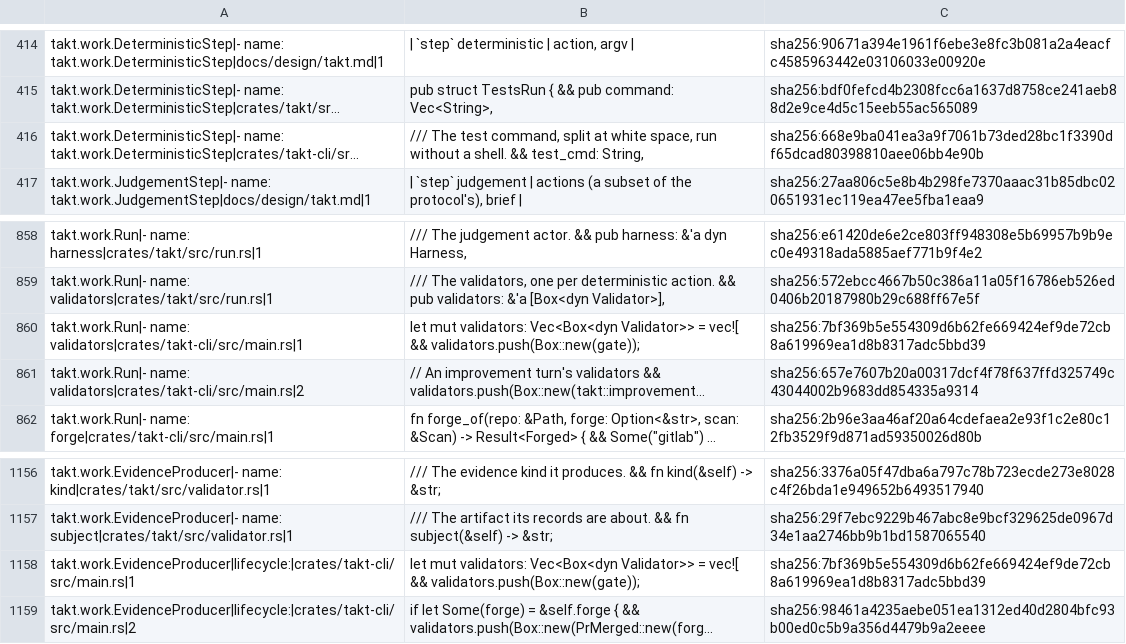
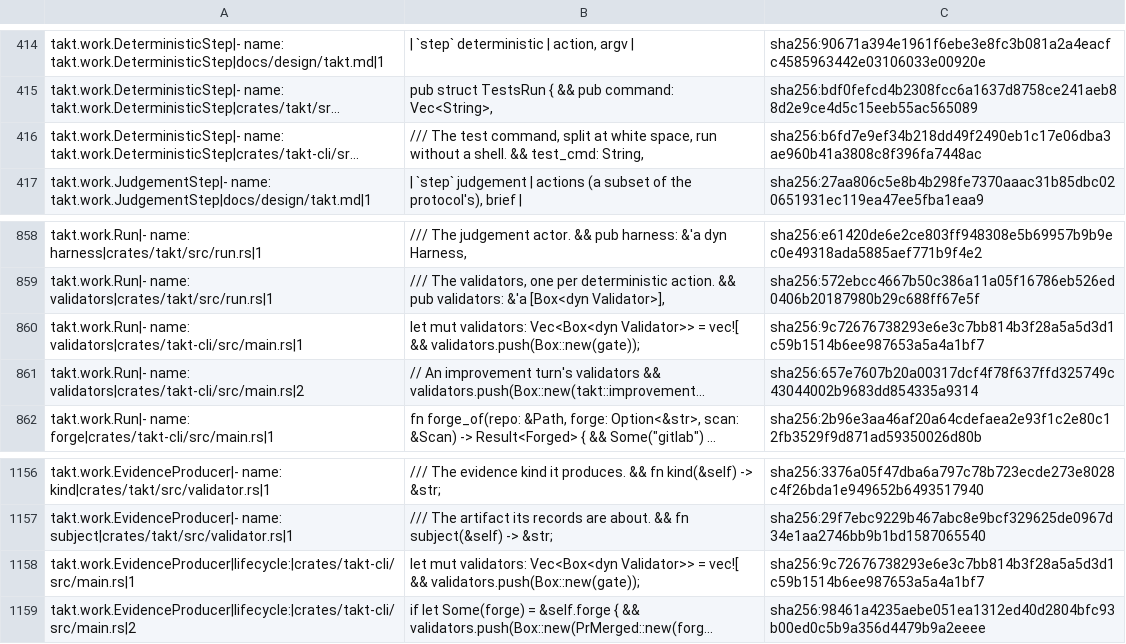
Before and after one commit to beyond10x/takt, a TSV file: ess/domains/takt.citations.tsv, drawn as a sheet; only a part is shown, gaps mark what is left out; long unchanged cells end in …; the diff names each change by its address in the sheet, - before the commit and + after, or states it on an @@ line.

```diff
--- a/ess/domains/takt.citations.tsv
+++ b/ess/domains/takt.citations.tsv
-C416: sha256:668e9ba041ea3a9f7061b73ded28bc1f3390df65dcad80398810aee06bb4e90b
+C416: sha256:b6fd7e9ef34b218dd49f2490eb1c17e06dba3ae960b41a3808c8f396fa7448ac
-C860: sha256:7bf369b5e554309d6b62fe669424ef9de72cb8a619969ea1d8b8317adc5bbd39
+C860: sha256:9c72676738293e6e3c7bb814b3f28a5a5d3d1c59b1514b6ee987653a5a4a1bf7
-C1158: sha256:7bf369b5e554309d6b62fe669424ef9de72cb8a619969ea1d8b8317adc5bbd39
+C1158: sha256:9c72676738293e6e3c7bb814b3f28a5a5d3d1c59b1514b6ee987653a5a4a1bf7
```
Also changed, not shown: 4 other files.
